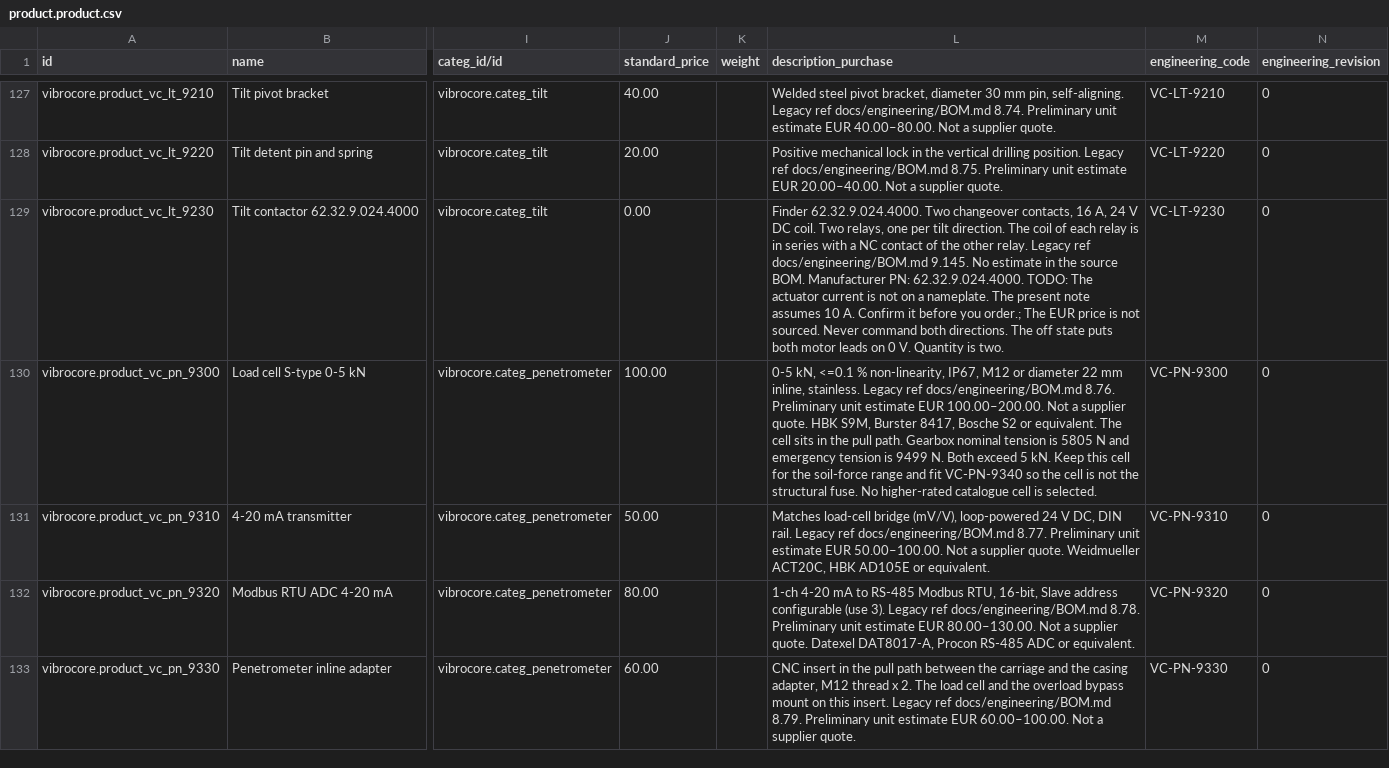
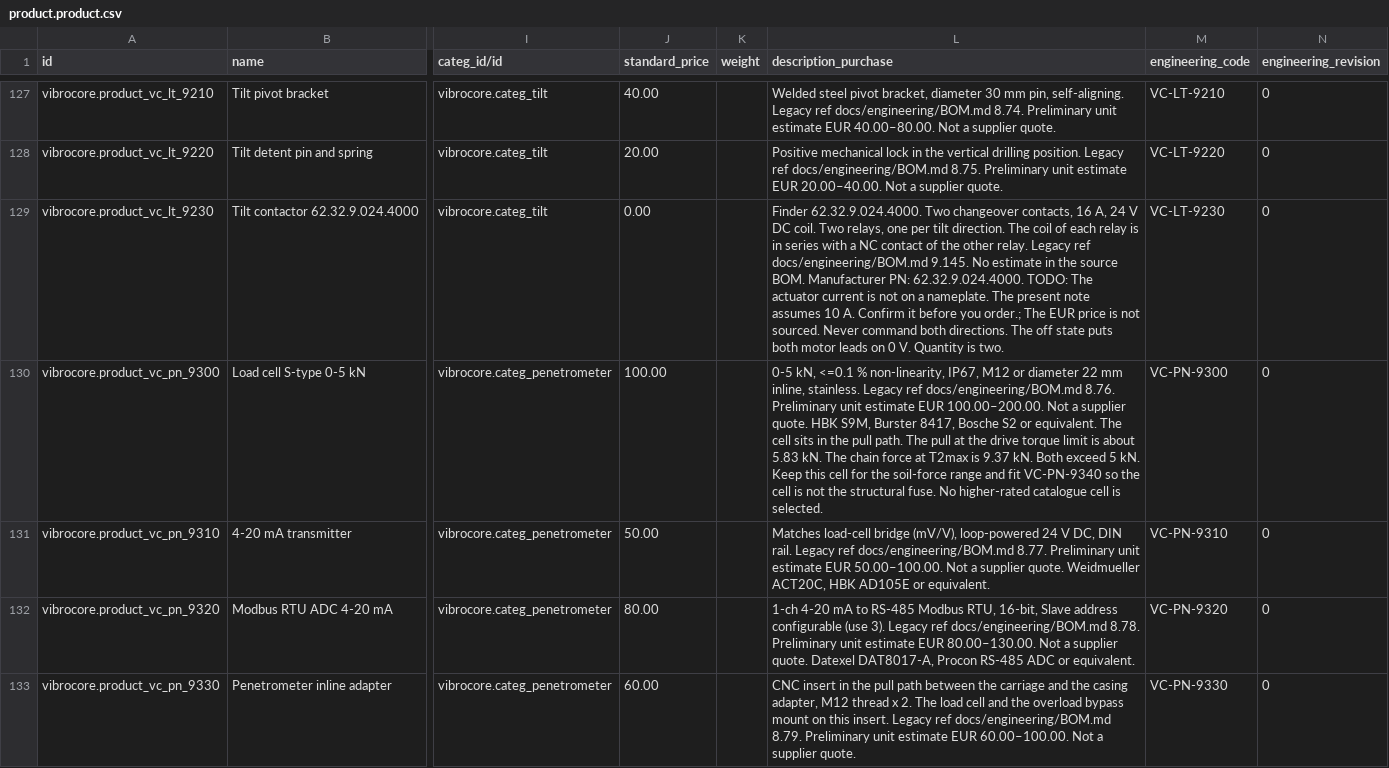
Before and after one commit to GROUNDUP-GmbH/vibrocore, a CSV file: cad/odoo/plm/product.product.csv, drawn as a sheet; only a part is shown, gaps mark what is left out; the diff covers the shown part only; the diff names each change by its address in the sheet, - before the commit and + after, or states it on an @@ line.

```diff
--- a/cad/odoo/plm/product.product.csv
+++ b/cad/odoo/plm/product.product.csv
-L130 (description_purchase): …pull path. Gearbox nominal tension is 5805 N and emergency tension is 9499 N. Both exceed…
+L130 (description_purchase): …pull path. The pull at the drive torque limit is about 5.83 kN. The chain force at T2max is 9.37 kN. Both exceed…
```
Also changed, not shown: 4 edited cells elsewhere in this file, cad/odoo/mrp/product.product.csv, 16 other files.
